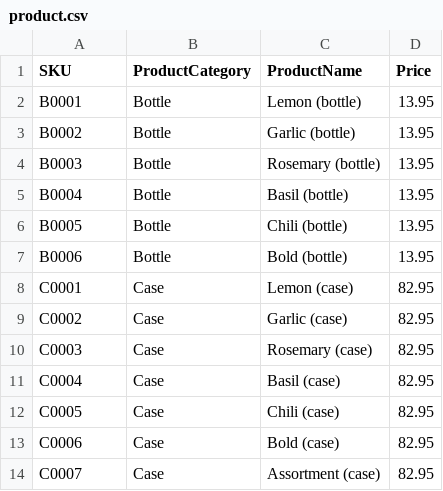
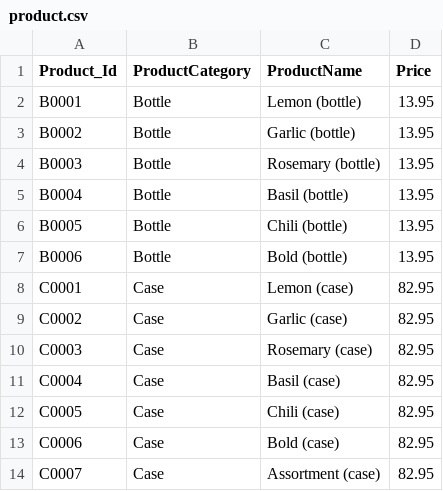
Before and after one commit to LinkedInLearning/introduction-to-analytics-engineering-4380318, a CSV file: data/product.csv, drawn as a sheet.

Commit message:
Update product.csv

```diff
--- a/data/product.csv
+++ b/data/product.csv
@@ -1,2 +1,2 @@
-SKU,ProductCategory,ProductName,Price
+Product_Id,ProductCategory,ProductName,Price
 B0001,Bottle,Lemon (bottle),13.95
```
